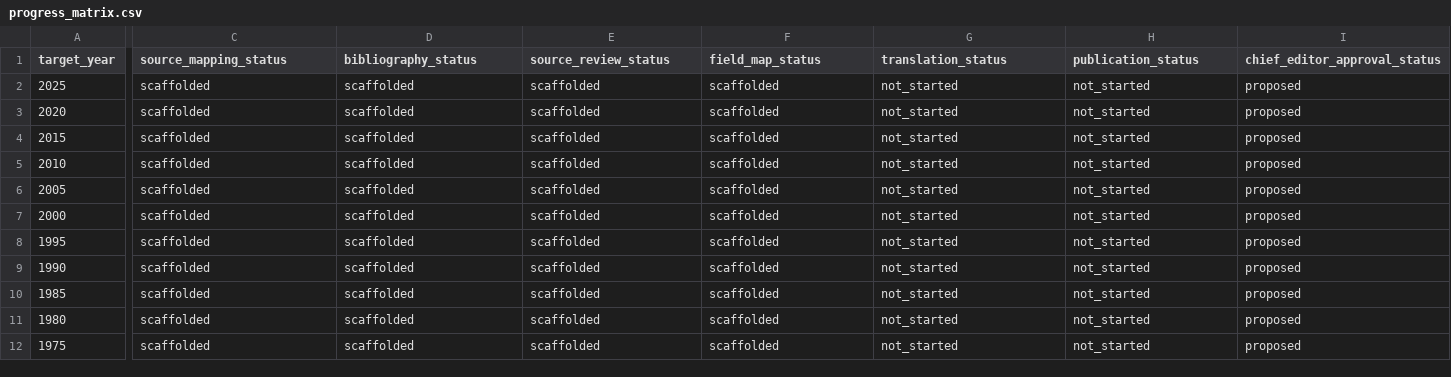
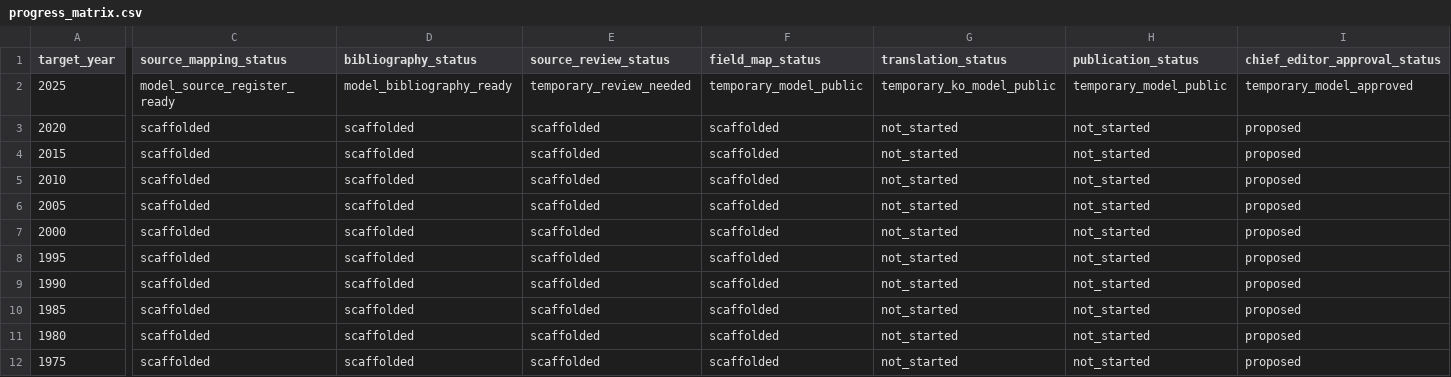
Before and after one commit to DeepWrite/law-and-reasons, a CSV file: historical/progress_matrix.csv, drawn as a sheet; only a part is shown, gaps mark what is left out; the diff covers the shown part only; the diff names each change by its address in the sheet, - before the commit and + after, or states it on an @@ line.

Commit message:
Add Korean prose gates and historical issue surface

```diff
--- a/historical/progress_matrix.csv
+++ b/historical/progress_matrix.csv
-C2 (source_mapping_status): scaffolded
+C2 (source_mapping_status): model_source_register_ready
-D2 (bibliography_status): scaffolded
+D2 (bibliography_status): model_bibliography_ready
-E2 (source_review_status): scaffolded
+E2 (source_review_status): temporary_review_needed
-F2 (field_map_status): scaffolded
+F2 (field_map_status): temporary_model_public
-G2 (translation_status): not_started
+G2 (translation_status): temporary_ko_model_public
-H2 (publication_status): not_started
+H2 (publication_status): temporary_model_public
-I2 (chief_editor_approval_status): proposed
+I2 (chief_editor_approval_status): temporary_model_approved
```
Also changed, not shown: 1 edited cell elsewhere in this file, 32 other files.
